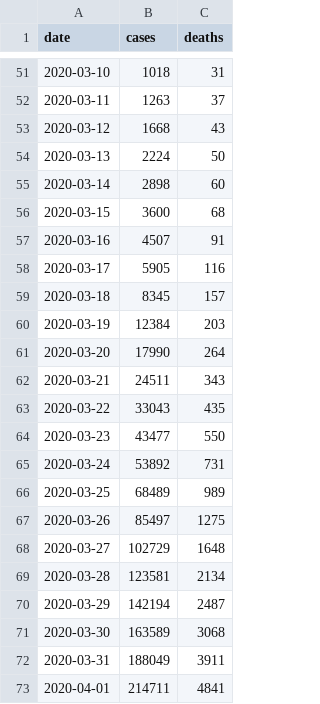
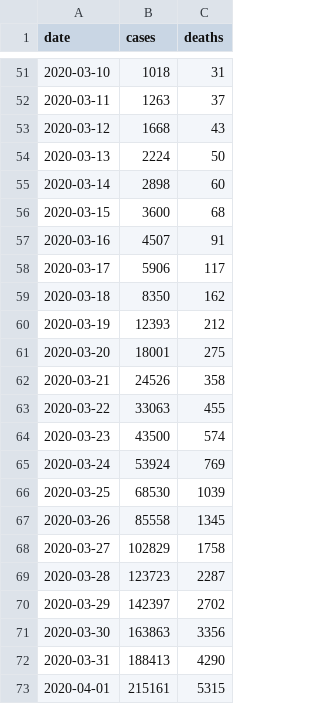
Before and after one commit to goedman/CovidNYT.jl, a CSV file: data/us.csv, drawn as a sheet; only a part is shown, gaps mark what is left out; the diff covers the shown part only.

```diff
--- a/data/us.csv
+++ b/data/us.csv
@@ -57,17 +57,17 @@ date,cases,deaths
 2020-03-16,4507,91
-2020-03-17,5905,116
-2020-03-18,8345,157
-2020-03-19,12384,203
-2020-03-20,17990,264
-2020-03-21,24511,343
-2020-03-22,33043,435
-2020-03-23,43477,550
-2020-03-24,53892,731
-2020-03-25,68489,989
-2020-03-26,85497,1275
-2020-03-27,102729,1648
-2020-03-28,123581,2134
-2020-03-29,142194,2487
-2020-03-30,163589,3068
-2020-03-31,188049,3911
-2020-04-01,214711,4841
+2020-03-17,5906,117
+2020-03-18,8350,162
+2020-03-19,12393,212
+2020-03-20,18001,275
+2020-03-21,24526,358
+2020-03-22,33063,455
+2020-03-23,43500,574
+2020-03-24,53924,769
+2020-03-25,68530,1039
+2020-03-26,85558,1345
+2020-03-27,102829,1758
+2020-03-28,123723,2287
+2020-03-29,142397,2702
+2020-03-30,163863,3356
+2020-03-31,188413,4290
+2020-04-01,215161,5315
```
Also changed, not shown: 3 added rows and 66 edited cells elsewhere in this file, data/us-states.csv, 14 other files.
